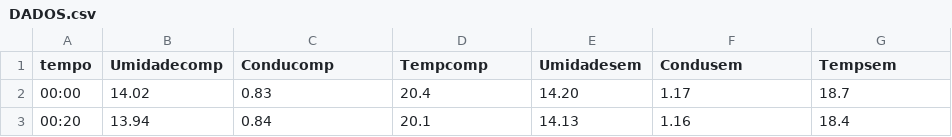
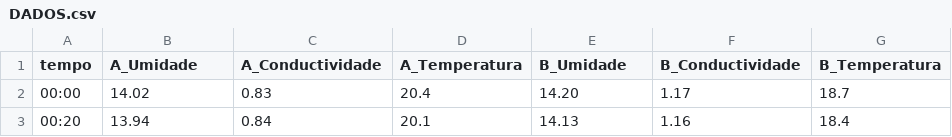
Before and after one commit to santiagopedro1/LabVirtualWeb, a CSV file: DADOS.csv, drawn as a sheet; only a part is shown; the diff names each change by its address in the sheet, - before the commit and + after, or states it on an @@ line.

```diff
--- a/DADOS.csv
+++ b/DADOS.csv
-B1: Umidadecomp
+B1: A_Umidade
-C1: Conducomp
+C1: A_Conductividade
-D1: Tempcomp
+D1: A_Temperatura
-E1: Umidadesem
+E1: B_Umidade
-F1: Condusem
+F1: B_Conductividade
-G1: Tempsem
+G1: B_Temperatura
```
Also changed, not shown: 5 other files.
